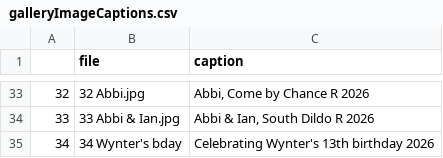
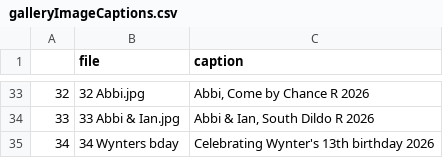
Before and after one commit to FishEcoEvoLab/fishecoevolab.github.io, a CSV file: galleryImageCaptions.csv, drawn as a sheet; only a part is shown, gaps mark what is left out.

```diff
--- a/galleryImageCaptions.csv
+++ b/galleryImageCaptions.csv
@@ -34,2 +34,2 @@
 33,33 Abbi & Ian.jpg," Abbi & Ian, South Dildo R 2026"
-34,34 Wynter's bday,Celebrating Wynter's 13th birthday 2026
+34,34 Wynters bday,Celebrating Wynter's 13th birthday 2026
```
Also changed, not shown: 1 other file.
